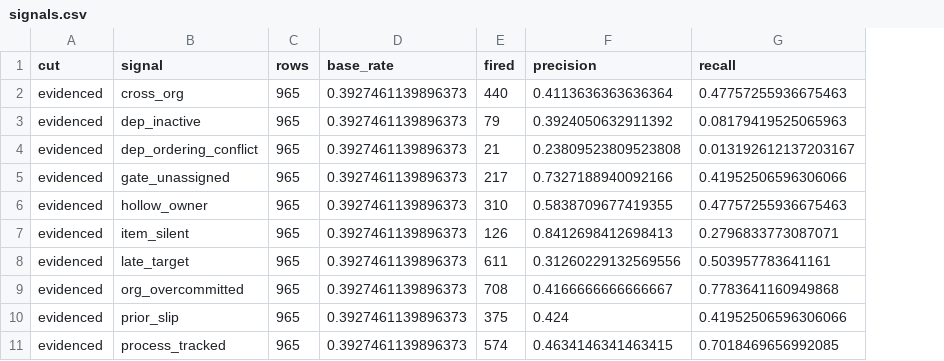
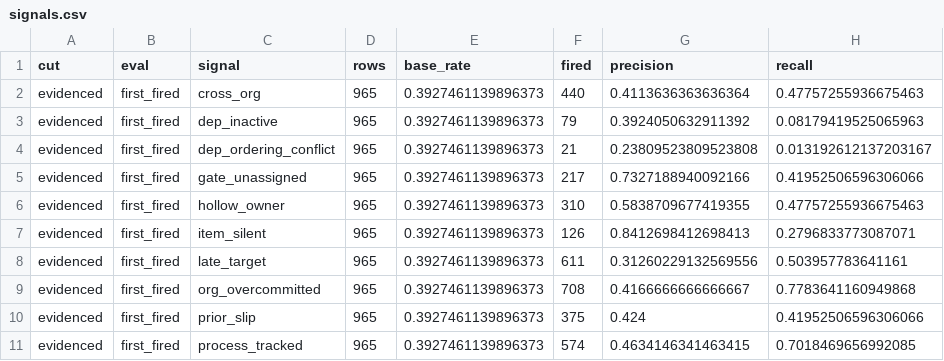
Before and after one commit to wblatta/program-risk-backtest, a CSV file: out/k8s/signals.csv, drawn as a sheet; only a part is shown; the diff names each change by its address in the sheet, - before the commit and + after, or states it on an @@ line.

```diff
--- a/out/k8s/signals.csv
+++ b/out/k8s/signals.csv
+column B (eval), rows 2-11: all first_fired
```
Also changed, not shown: out/k8s/signals_full.csv, 7 other files.
